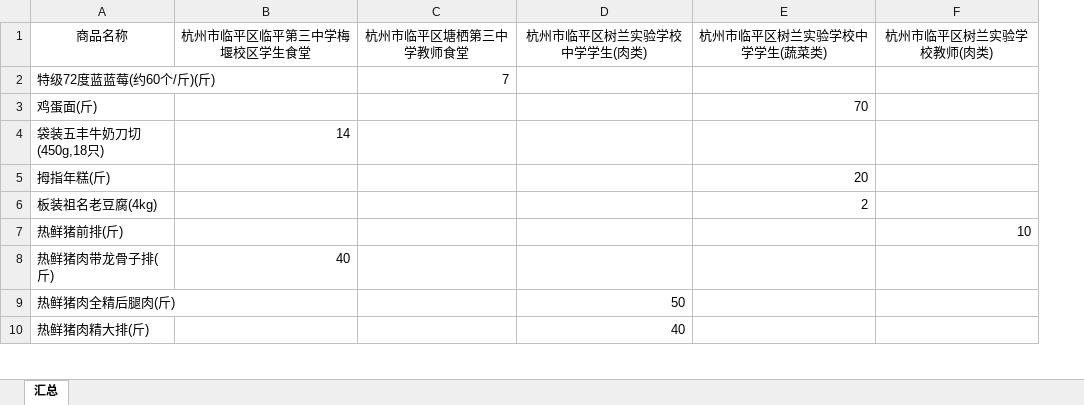
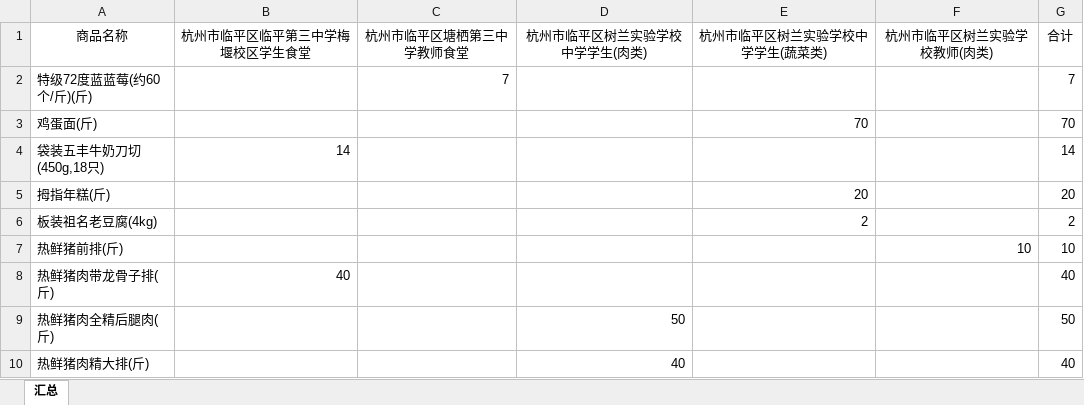
Before and after one commit to wbrook2024/order, an Excel workbook: 蔬心兰.xlsx, sheet 汇总, drawn as a sheet; only a part is shown; values as stored, in another font and other column widths than the file's, no borders; the diff names each change by its address in the sheet, - before the commit and + after, or states it on an @@ line.

```diff
--- a/蔬心兰.xlsx (sheet 汇总)
+++ b/蔬心兰.xlsx (sheet 汇总)
+column G (合计), rows 2-10: 7 | 70 | 14 | 20 | 2 | 10 | 40 | 50 | 40
```
Also changed, not shown: 1 other file.
